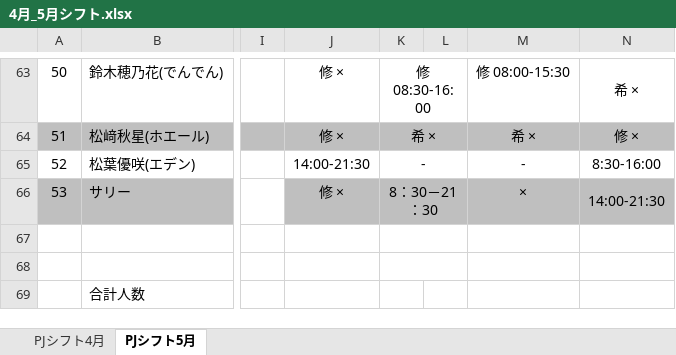
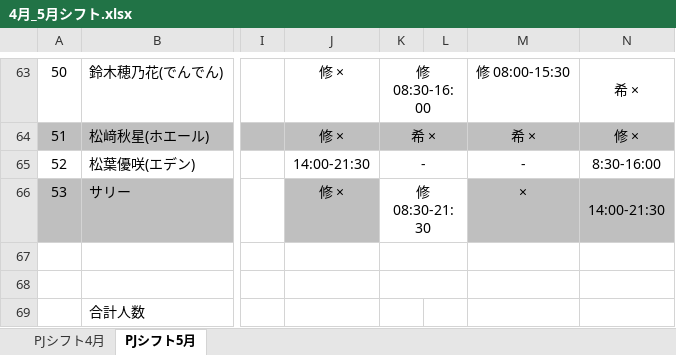
Before and after one commit to Ryumkmk/RoleMaserV0.5, an Excel workbook: app/xlsx/4月_5月シフト.xlsx, sheet PJシフト5月, drawn as a sheet; only a part is shown, gaps mark what is left out; values as stored, in another font and other column widths than the file's, no borders; conditional formats not drawn; the diff names each change by its address in the sheet, - before the commit and + after, or states it on an @@ line.

Commit message:
シフト更新

```diff
--- a/app/xlsx/4月_5月シフト.xlsx (sheet PJシフト5月)
+++ b/app/xlsx/4月_5月シフト.xlsx (sheet PJシフト5月)
-K66: 8：30－21：30
+K66: 修 08:30-21:30
-K66:L66 fill: #BFBFBF
+K66:L66 fill: none
```
